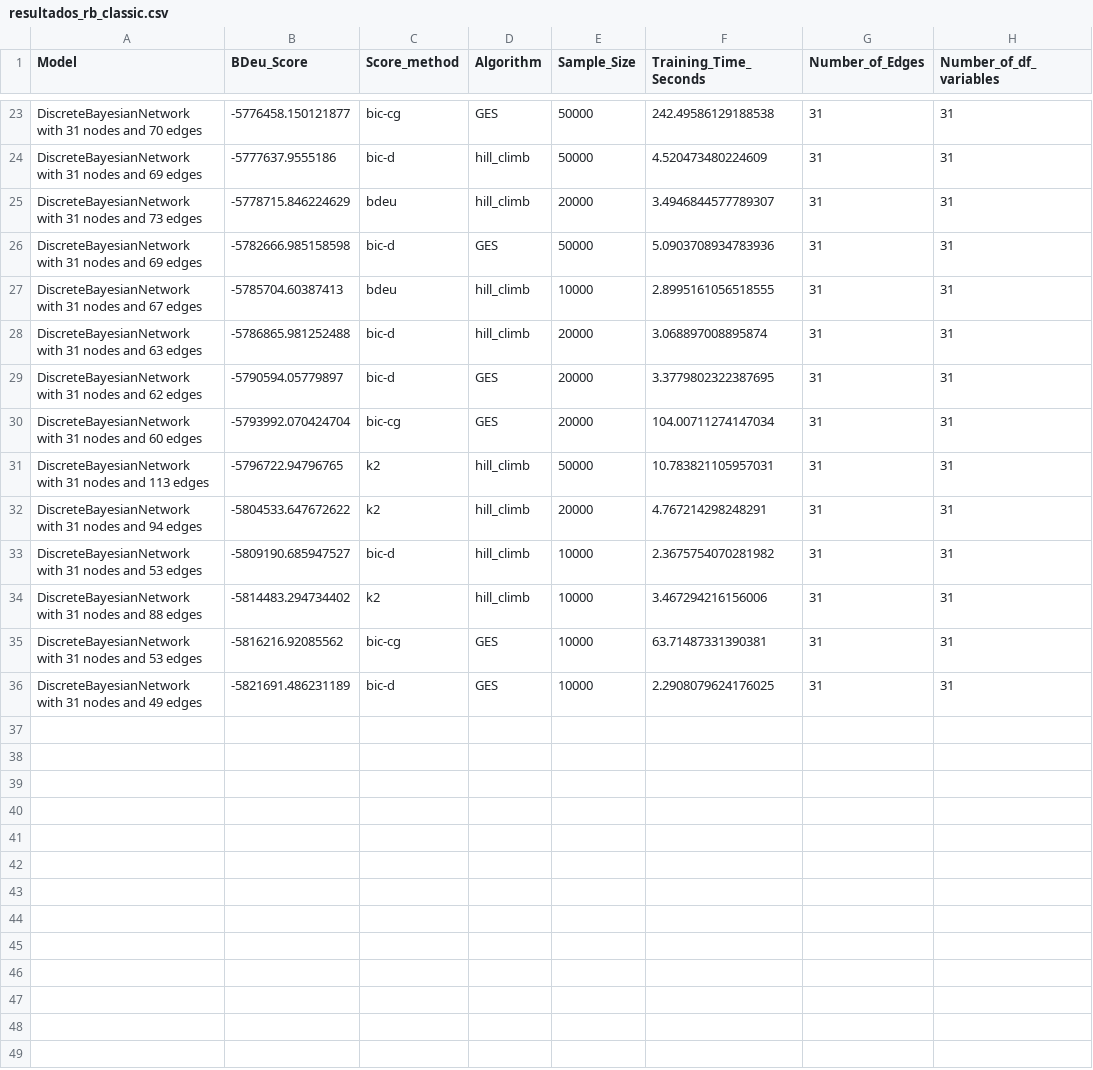
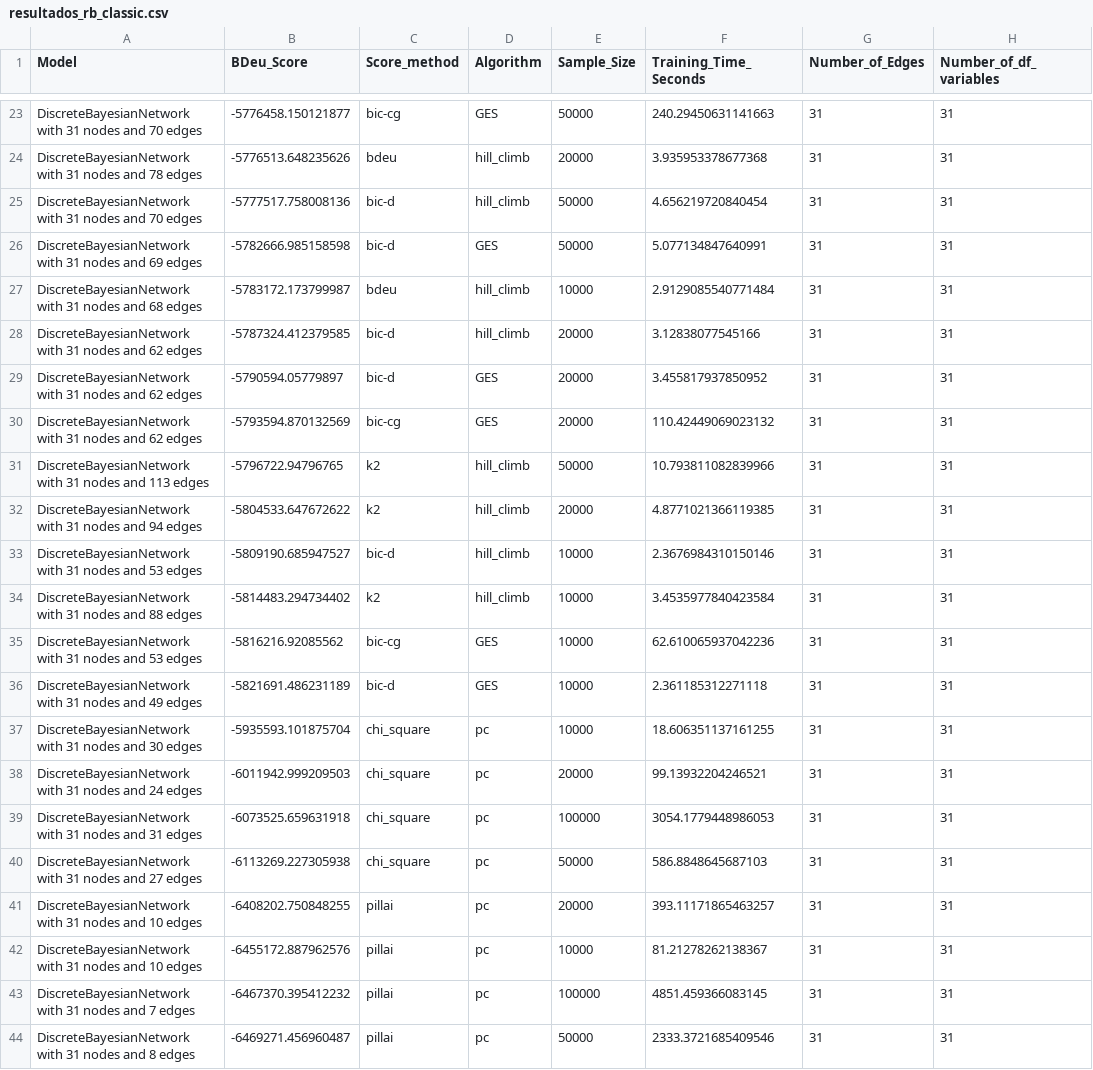
Before and after one commit to ShiaronHA/bayesian-domestic-violence-peru-test, a CSV file: results/resultados_rb_classic.csv, drawn as a sheet; only a part is shown, gaps mark what is left out; removed rows and columns are numbered as before the commit, all else as after; the diff covers the shown part only; the diff names each change by its address in the sheet, - before the commit and + after, or states it on an @@ line.

```diff
--- a/results/resultados_rb_classic.csv
+++ b/results/resultados_rb_classic.csv
-F23 (Training_Time_Seconds): 242.49586129188538
+F23 (Training_Time_Seconds): 240.29450631141663
-row 24: DiscreteBayesianNetwork with 31 nodes and 69 edges | -5777637.9555186 | bic-d | hill_climb | 50000 | 4.520473480224609 | 31 | 31
-A24 (Model): …nodes and 73 edges
+A24 (Model): …nodes and 78 edges
-B24 (BDeu_Score): -5778715.846224629
+B24 (BDeu_Score): -5776513.648235626
-F24 (Training_Time_Seconds): 3.4946844577789307
+F24 (Training_Time_Seconds): 3.935953378677368
+row 25: DiscreteBayesianNetwork with 31 nodes and 70 edges | -5777517.758008136 | bic-d | hill_climb | 50000 | 4.656219720840454 | 31 | 31
-F26 (Training_Time_Seconds): 5.0903708934783936
+F26 (Training_Time_Seconds): 5.077134847640991
-A27 (Model): …nodes and 67 edges
+A27 (Model): …nodes and 68 edges
-B27 (BDeu_Score): -5785704.60387413
+B27 (BDeu_Score): -5783172.173799987
-F27 (Training_Time_Seconds): 2.8995161056518555
+F27 (Training_Time_Seconds): 2.9129085540771484
-A28 (Model): …nodes and 63 edges
+A28 (Model): …nodes and 62 edges
-B28 (BDeu_Score): -5786865.981252488
+B28 (BDeu_Score): -5787324.412379585
-F28 (Training_Time_Seconds): 3.068897008895874
+F28 (Training_Time_Seconds): 3.12838077545166
-F29 (Training_Time_Seconds): 3.3779802322387695
+F29 (Training_Time_Seconds): 3.455817937850952
-A30 (Model): …nodes and 60 edges
+A30 (Model): …nodes and 62 edges
-B30 (BDeu_Score): -5793992.070424704
+B30 (BDeu_Score): -5793594.870132569
-F30 (Training_Time_Seconds): 104.00711274147034
+F30 (Training_Time_Seconds): 110.42449069023132
-F31 (Training_Time_Seconds): 10.783821105957031
+F31 (Training_Time_Seconds): 10.793811082839966
-F32 (Training_Time_Seconds): 4.767214298248291
+F32 (Training_Time_Seconds): 4.8771021366119385
-F33 (Training_Time_Seconds): 2.3675754070281982
+F33 (Training_Time_Seconds): 2.3676984310150146
-F34 (Training_Time_Seconds): 3.467294216156006
+F34 (Training_Time_Seconds): 3.4535977840423584
-F35 (Training_Time_Seconds): 63.71487331390381
+F35 (Training_Time_Seconds): 62.610065937042236
-F36 (Training_Time_Seconds): 2.2908079624176025
+F36 (Training_Time_Seconds): 2.361185312271118
+row 37: DiscreteBayesianNetwork with 31 nodes and 30 edges | -5935593.101875704 | chi_square | pc | 10000 | 18.606351137161255 | 31 | 31
+row 38: DiscreteBayesianNetwork with 31 nodes and 24 edges | -6011942.999209503 | chi_square | pc | 20000 | 99.13932204246521 | 31 | 31
+row 39: DiscreteBayesianNetwork with 31 nodes and 31 edges | -6073525.659631918 | chi_square | pc | 100000 | 3054.1779448986053 | 31 | 31
+row 40: DiscreteBayesianNetwork with 31 nodes and 27 edges | -6113269.227305938 | chi_square | pc | 50000 | 586.8848645687103 | 31 | 31
+row 41: DiscreteBayesianNetwork with 31 nodes and 10 edges | -6408202.750848255 | pillai | pc | 20000 | 393.11171865463257 | 31 | 31
+row 42: DiscreteBayesianNetwork with 31 nodes and 10 edges | -6455172.887962576 | pillai | pc | 10000 | 81.21278262138367 | 31 | 31
+row 43: DiscreteBayesianNetwork with 31 nodes and 7 edges | -6467370.395412232 | pillai | pc | 100000 | 4851.459366083145 | 31 | 31
+row 44: DiscreteBayesianNetwork with 31 nodes and 8 edges | -6469271.456960487 | pillai | pc | 50000 | 2333.3721685409546 | 31 | 31
```
Also changed, not shown: 2 added rows, 2 removed rows and 28 edited cells elsewhere in this file, 1 other file.
